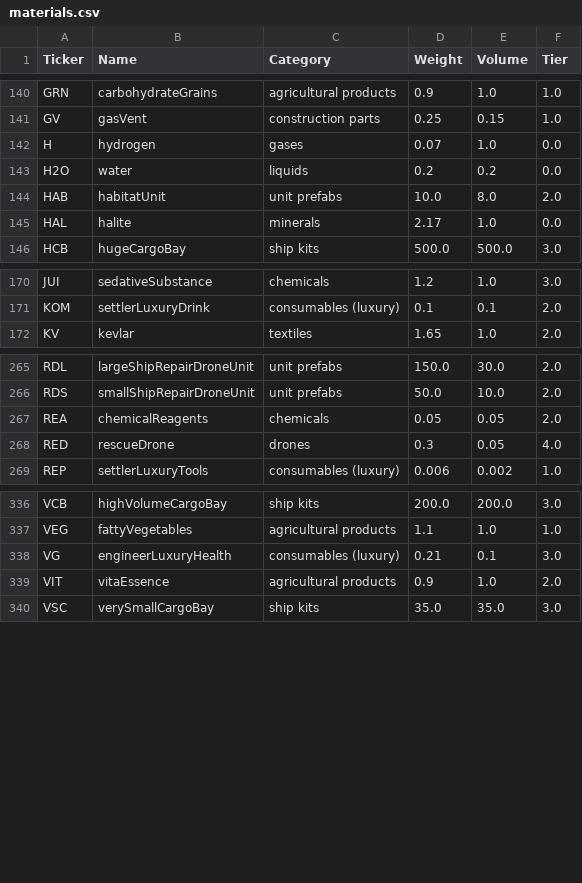
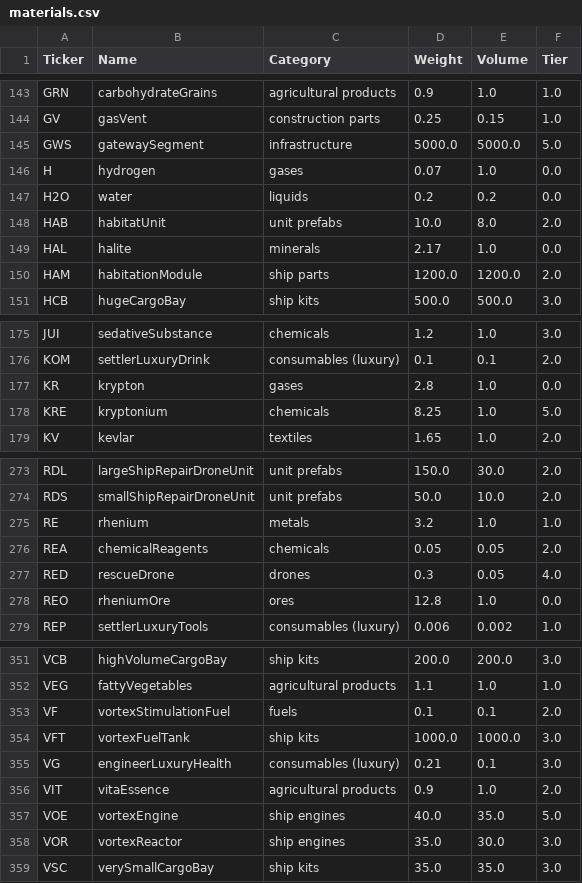
Before and after one commit to lordbutxot/PrUn-Tracker, a CSV file: pu-tracker/cache/materials.csv, drawn as a sheet; only a part is shown, gaps mark what is left out; the diff covers the shown part only; the diff names each change by its address in the sheet, - before the commit and + after, or states it on an @@ line.

```diff
--- a/pu-tracker/cache/materials.csv
+++ b/pu-tracker/cache/materials.csv
+row 145: GWS | gatewaySegment | infrastructure | 5000.0 | 5000.0 | 5.0
+row 150: HAM | habitationModule | ship parts | 1200.0 | 1200.0 | 2.0
+row 177: KR | krypton | gases | 2.8 | 1.0 | 0.0
+row 178: KRE | kryptonium | chemicals | 8.25 | 1.0 | 5.0
+row 275: RE | rhenium | metals | 3.2 | 1.0 | 1.0
+row 278: REO | rheniumOre | ores | 12.8 | 1.0 | 0.0
+row 353: VF | vortexStimulationFuel | fuels | 0.1 | 0.1 | 2.0
+row 354: VFT | vortexFuelTank | ship kits | 1000.0 | 1000.0 | 3.0
+row 357: VOE | vortexEngine | ship engines | 40.0 | 35.0 | 5.0
+row 358: VOR | vortexReactor | ship engines | 35.0 | 30.0 | 3.0
```
Also changed, not shown: 10 added rows elsewhere in this file, pu-tracker/cache/market_data.csv, pu-tracker/cache/prices_all.csv, 13 other files.
